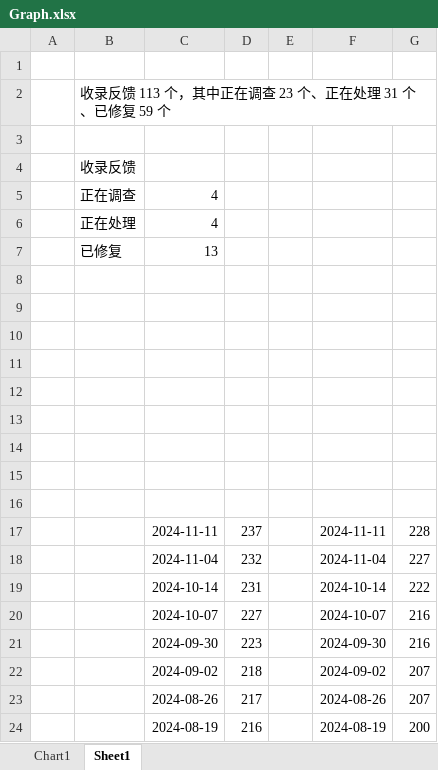
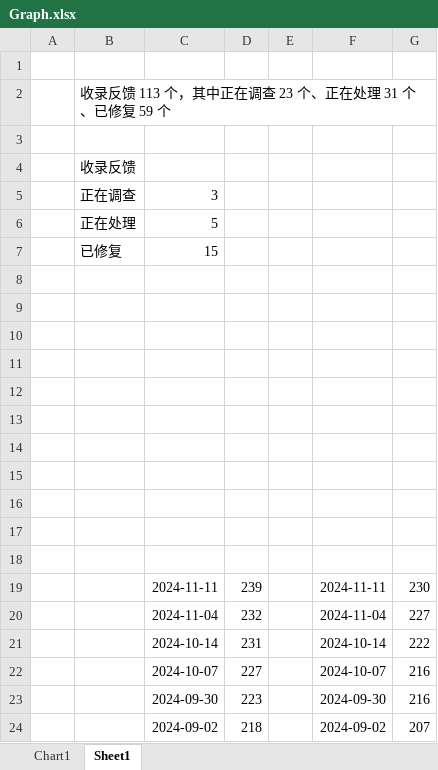
Before and after one commit to Lingggao/LGHUB, an Excel workbook: Documents/Graph.xlsx, sheet Sheet1, drawn as a sheet; only a part is shown; the shorter side is filled out with more unchanged rows; values as stored, in another font and other column widths than the file's, no borders; charts and pictures not drawn; addresses are those after the commit; the diff names each change by its address in the sheet, - before the commit and + after, or states it on an @@ line.

Commit message:
LGHUB 2024/11/14 更新 1
签发：Ling Gao
- 反馈更新详见：Documents/Update_Feedback.md
- 平台更新详见：Documents/Update_Platform.md
- 更新简报详见：LGHUB/Canary.md

```diff
--- a/Documents/Graph.xlsx (sheet Sheet1)
+++ b/Documents/Graph.xlsx (sheet Sheet1)
-C5: 4
+C5: 3
-C6: 4
+C6: 5
-C7: 13
+C7: 15
+row 17: (empty)
+row 18: (empty)
-D19: 237
+D19: 239
-G19: 228
+G19: 230
```
Also changed, not shown: charts or pictures, 8 other files.
